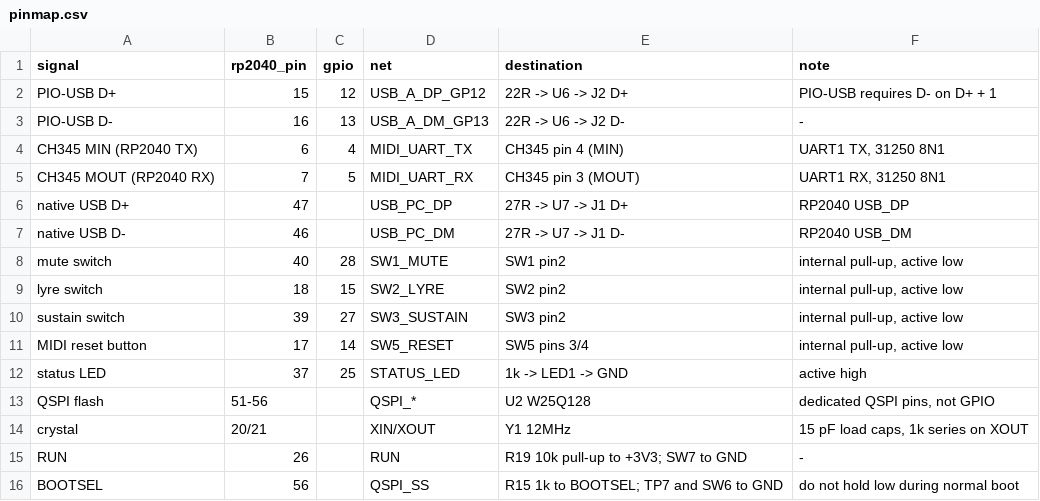
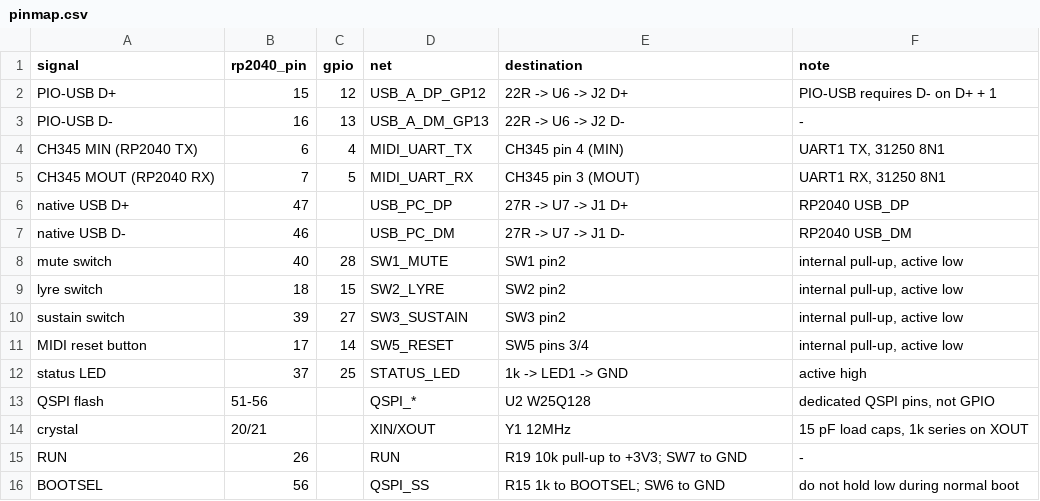
Before and after one commit to nananek/genshin-midi-board, a CSV file: hardware/rp2040_midi_bridge/pinmap.csv, drawn as a sheet.

Commit message:
Regenerate the revision B board: 0 DRC, 0 unconnected
make pcb && make finish now converges: gen_pcb routes the board, close_gaps
and local_repair close the local gaps, finish_midi_rx.py finishes the UART
net on the 0.025 mm grid.

make check: 86 design checks, 253 PCB checks, 17 unit tests pass.
ERC 0, DRC 0 violations / 0 unconnected.

```diff
--- a/hardware/rp2040_midi_bridge/pinmap.csv
+++ b/hardware/rp2040_midi_bridge/pinmap.csv
@@ -15,2 +15,2 @@ crystal,20/21,,XIN/XOUT,Y1 12MHz,"15 pF load caps, 1k series on XOUT"
 RUN,26,,RUN,R19 10k pull-up to +3V3; SW7 to GND,-
-BOOTSEL,56,,QSPI_SS,R15 1k to BOOTSEL; TP7 and SW6 to GND,do not hold low during normal boot
+BOOTSEL,56,,QSPI_SS,R15 1k to BOOTSEL; SW6 to GND,do not hold low during normal boot
```
Also changed, not shown: 9 other files.
